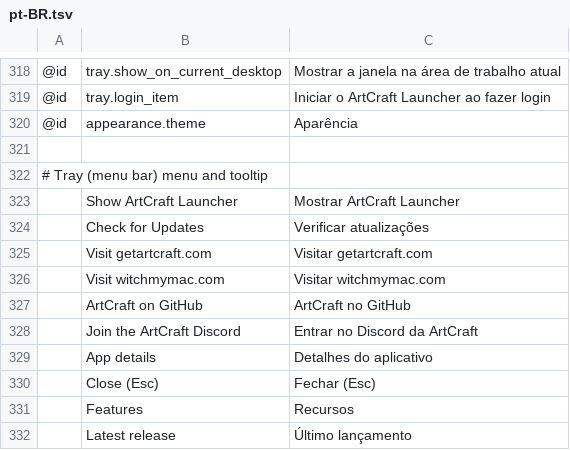
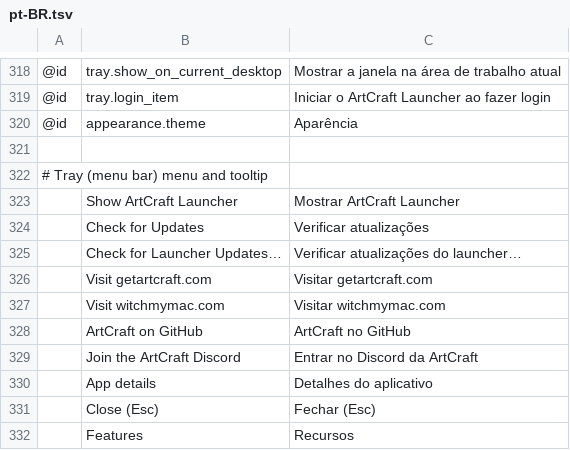
Before and after one commit to matthfaria96/bettercraft-launcher, a TSV file: crates/ui-egui/src/i18n/pt-BR.tsv, drawn as a sheet; only a part is shown, gaps mark what is left out; the shorter side is filled out with more unchanged rows; the diff names each change by its address in the sheet, - before the commit and + after, or states it on an @@ line.

```diff
--- a/crates/ui-egui/src/i18n/pt-BR.tsv
+++ b/crates/ui-egui/src/i18n/pt-BR.tsv
+row 325:  | Check for Launcher Updates… | Verificar atualizações do launcher…
```
Also changed, not shown: crates/ui-egui/src/i18n/cs.tsv, crates/ui-egui/src/i18n/es.tsv, 20 other files.
